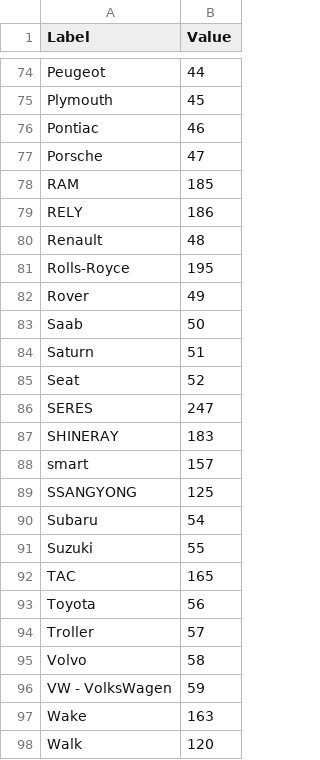
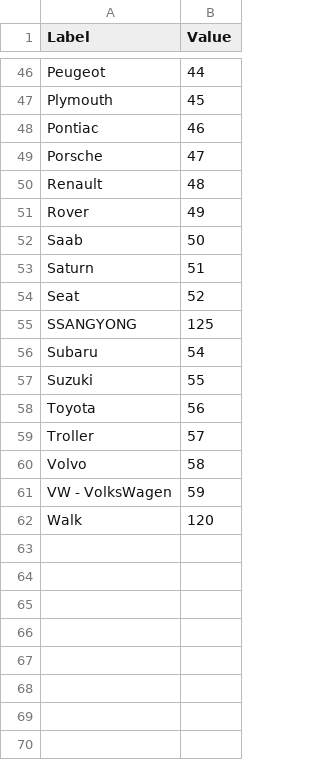
Before and after one commit to estaciolima/meu-proximo-carro, a CSV file: lista_de_codigos_de_marcas.csv, drawn as a sheet; only a part is shown, gaps mark what is left out; removed rows and columns are numbered as before the commit, all else as after; the diff covers the shown part only; the diff names each change by its address in the sheet, - before the commit and + after, or states it on an @@ line.

```diff
--- a/lista_de_codigos_de_marcas.csv
+++ b/lista_de_codigos_de_marcas.csv
-row 78: RAM | 185
-row 79: RELY | 186
-row 81: Rolls-Royce | 195
-row 86: SERES | 247
-row 87: SHINERAY | 183
-row 88: smart | 157
-row 92: TAC | 165
-row 97: Wake | 163
```
Also changed, not shown: 1 added row and 29 removed rows elsewhere in this file, 10 other files.
